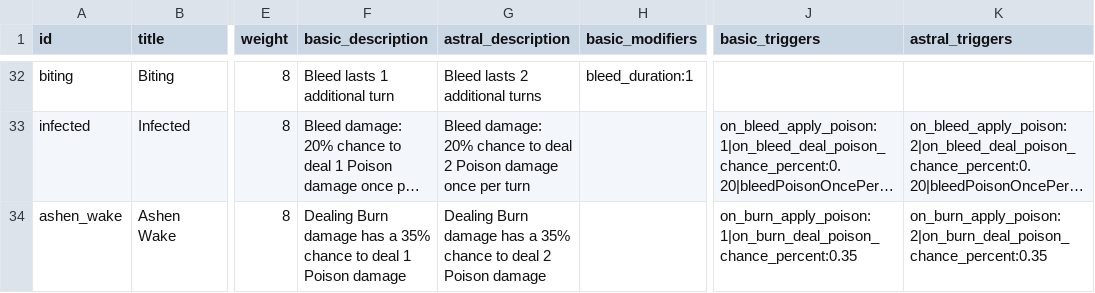
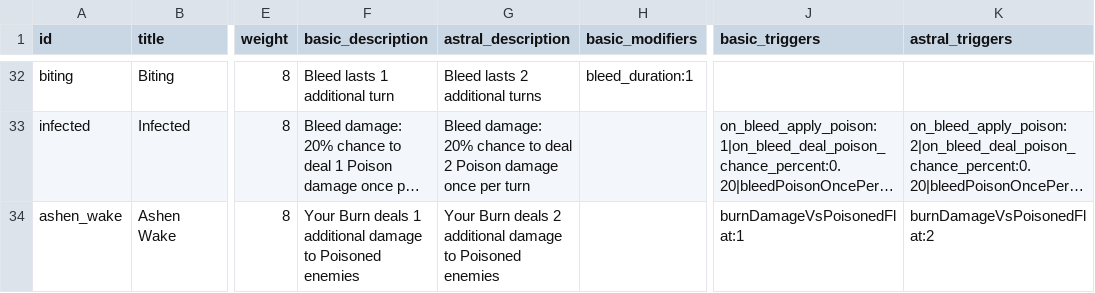
Before and after one commit to Talyen/Trinket, a TSV file: ContentManifest/affixes.tsv, drawn as a sheet; only a part is shown, gaps mark what is left out; long unchanged cells end in …; the diff covers the shown part only; the diff names each change by its address in the sheet, - before the commit and + after, or states it on an @@ line.

Commit message:
Reduce combat feedback events through affix and talent reworks

```diff
--- a/ContentManifest/affixes.tsv
+++ b/ContentManifest/affixes.tsv
-F34 (basic_description): Dealing Burn damage has a 35% chance to deal 1 Poison damage
+F34 (basic_description): Your Burn deals 1 additional damage to Poisoned enemies
-G34 (astral_description): Dealing Burn damage has a 35% chance to deal 2 Poison damage
+G34 (astral_description): Your Burn deals 2 additional damage to Poisoned enemies
-J34 (basic_triggers): on_burn_apply_poison:1|on_burn_deal_poison_chance_percent:0.35
+J34 (basic_triggers): burnDamageVsPoisonedFlat:1
-K34 (astral_triggers): on_burn_apply_poison:2|on_burn_deal_poison_chance_percent:0.35
+K34 (astral_triggers): burnDamageVsPoisonedFlat:2
```
Also changed, not shown: 16 edited cells elsewhere in this file, ContentManifest/talents.tsv, 49 other files.
